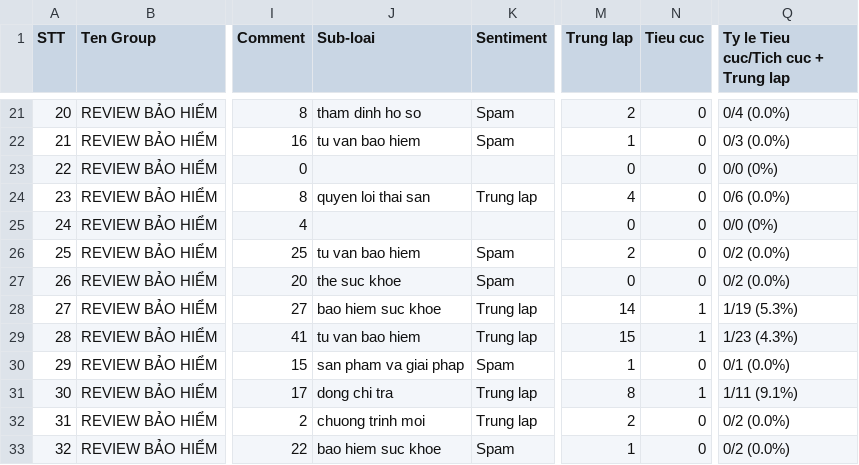
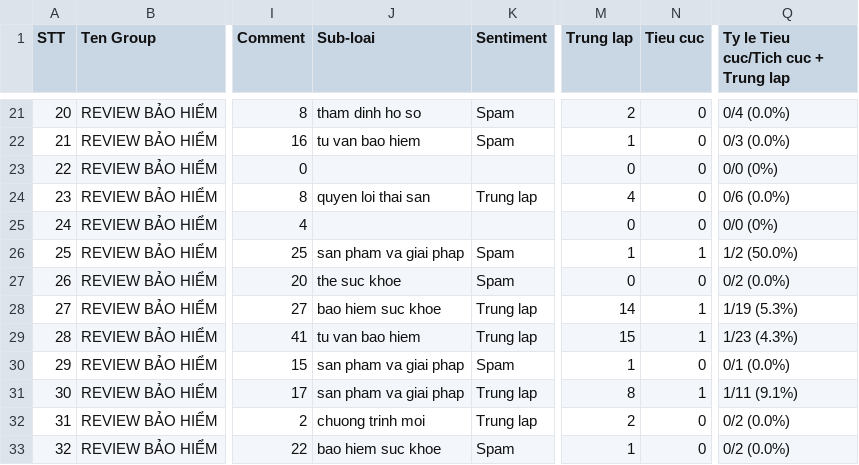
Before and after one commit to huongnguyen-lab/insurance-listening-dashboard, a CSV file: data_snapshot/output/community_post_report.csv, drawn as a sheet; only a part is shown, gaps mark what is left out; the diff covers the shown part only; the diff names each change by its address in the sheet, - before the commit and + after, or states it on an @@ line.

```diff
--- a/data_snapshot/output/community_post_report.csv
+++ b/data_snapshot/output/community_post_report.csv
-J26 (Sub-loai): tu van bao hiem
+J26 (Sub-loai): san pham va giai phap
-M26 (Trung lap): 2
+M26 (Trung lap): 1
-N26 (Tieu cuc): 0
+N26 (Tieu cuc): 1
-Q26: 0/2 (0.0%)
+Q26: 1/2 (50.0%)
-J31 (Sub-loai): dong chi tra
+J31 (Sub-loai): san pham va giai phap
```
Also changed, not shown: 18 edited cells elsewhere in this file, data_snapshot/ai_labels.csv, data_snapshot/crisis_alerts.csv, 2 other files.
